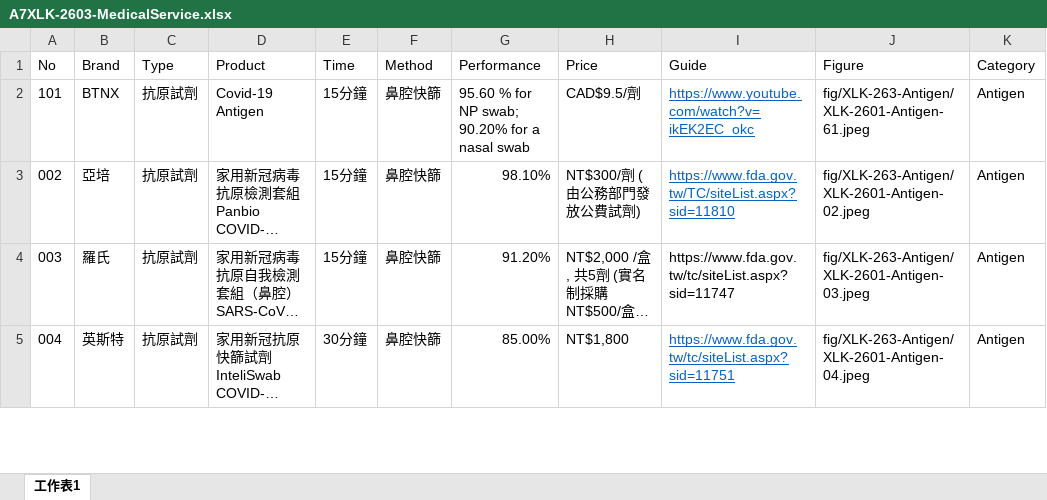
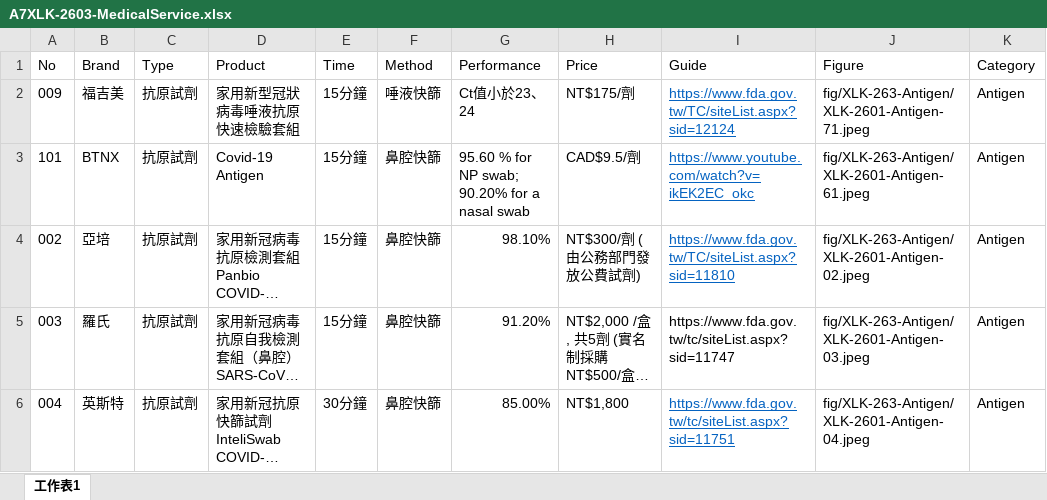
Before and after one commit to TCWang/A7Xinlinkou, an Excel workbook: db/A7XLK-2603-MedicalService.xlsx, sheet 工作表1, drawn as a sheet; only a part is shown; long unchanged cells end in …; values as stored, in another font and other column widths than the file's, no borders; the diff names each change by its address in the sheet, - before the commit and + after, or states it on an @@ line.

```diff
--- a/db/A7XLK-2603-MedicalService.xlsx (sheet 工作表1)
+++ b/db/A7XLK-2603-MedicalService.xlsx (sheet 工作表1)
+row 2: 009 | 福吉美 | 抗原試劑 | 家用新型冠狀病毒唾液抗原快速檢驗套組 | 15分鐘 | 唾液快篩 | Ct值小於23、24 | NT$175/劑 | https://www.fda.gov.tw/TC/siteList.aspx?sid=12124 | fig/XLK-263-Antigen/XLK-2601-Antigen-71.jpeg | Antigen
```
Also changed, not shown: 3 other files.
